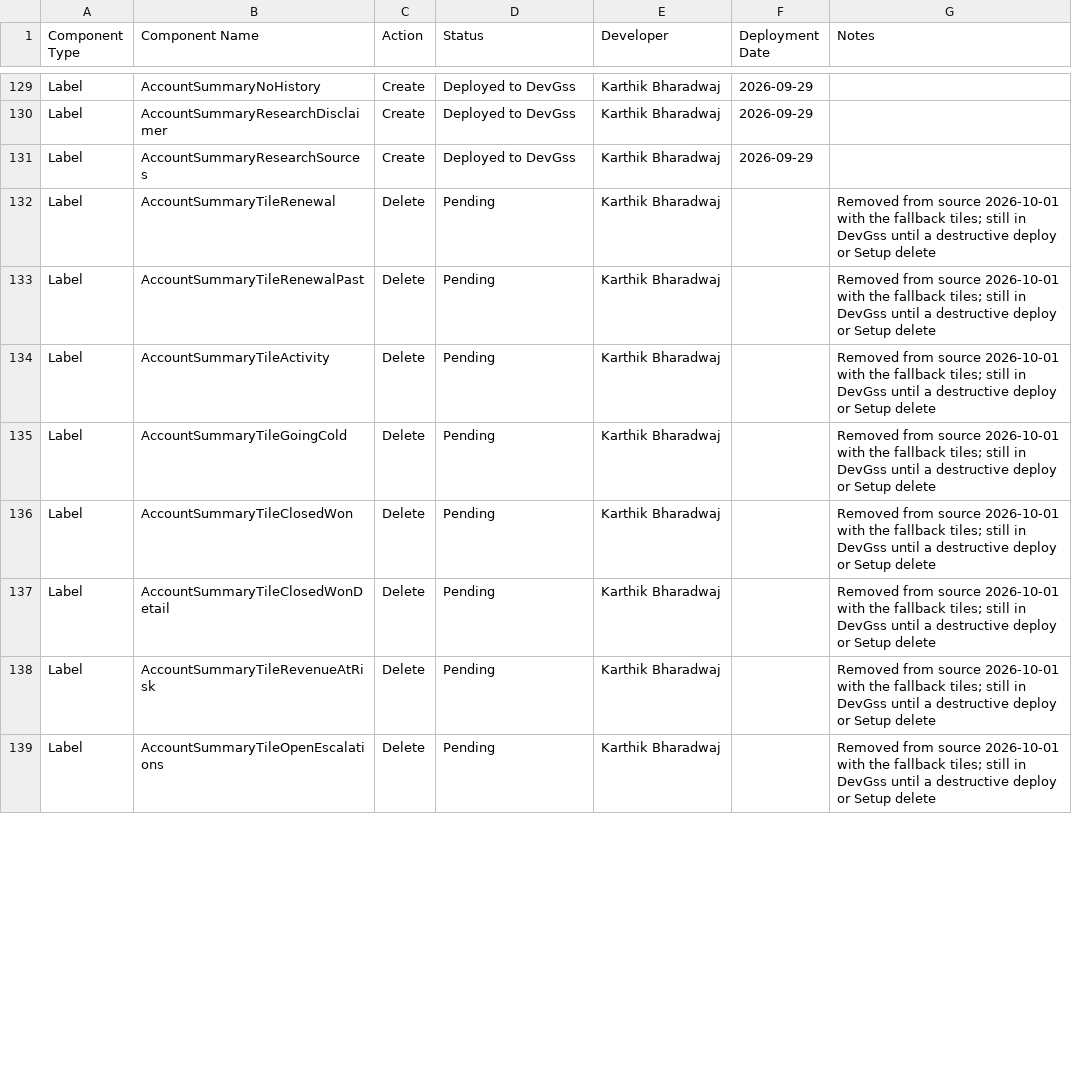
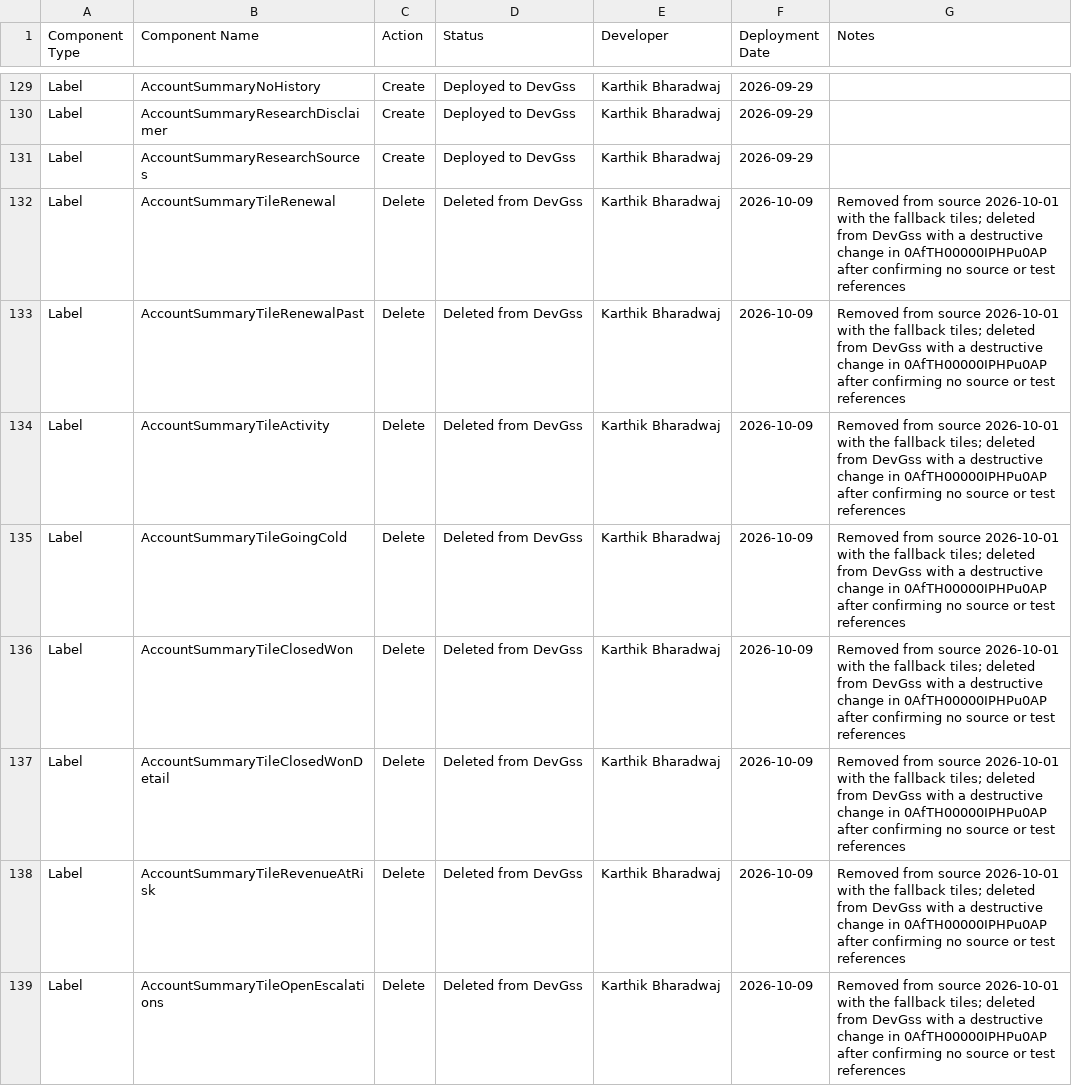
Before and after one commit to karthikbharadwaj-bit/DevGSS, a CSV file: docs/account-summary-components.csv, drawn as a sheet; only a part is shown, gaps mark what is left out; the diff covers the shown part only.

```diff
--- a/docs/account-summary-components.csv
+++ b/docs/account-summary-components.csv
@@ -131,9 +131,9 @@ Label,AccountSummaryResearchDisclaimer,Create,Deployed to DevGss,Karthik Bharadw
 Label,AccountSummaryResearchSources,Create,Deployed to DevGss,Karthik Bharadwaj,2026-09-29,
-Label,AccountSummaryTileRenewal,Delete,Pending,Karthik Bharadwaj,,Removed from source 2026-10-01 with the fallback tiles; still in DevGss until a destructive deploy or Setup delete
-Label,AccountSummaryTileRenewalPast,Delete,Pending,Karthik Bharadwaj,,Removed from source 2026-10-01 with the fallback tiles; still in DevGss until a destructive deploy or Setup delete
-Label,AccountSummaryTileActivity,Delete,Pending,Karthik Bharadwaj,,Removed from source 2026-10-01 with the fallback tiles; still in DevGss until a destructive deploy or Setup delete
-Label,AccountSummaryTileGoingCold,Delete,Pending,Karthik Bharadwaj,,Removed from source 2026-10-01 with the fallback tiles; still in DevGss until a destructive deploy or Setup delete
-Label,AccountSummaryTileClosedWon,Delete,Pending,Karthik Bharadwaj,,Removed from source 2026-10-01 with the fallback tiles; still in DevGss until a destructive deploy or Setup delete
-Label,AccountSummaryTileClosedWonDetail,Delete,Pending,Karthik Bharadwaj,,Removed from source 2026-10-01 with the fallback tiles; still in DevGss until a destructive deploy or Setup delete
-Label,AccountSummaryTileRevenueAtRisk,Delete,Pending,Karthik Bharadwaj,,Removed from source 2026-10-01 with the fallback tiles; still in DevGss until a destructive deploy or Setup delete
-Label,AccountSummaryTileOpenEscalations,Delete,Pending,Karthik Bharadwaj,,Removed from source 2026-10-01 with the fallback tiles; still in DevGss until a destructive deploy or Setup delete
+Label,AccountSummaryTileRenewal,Delete,Deleted from DevGss,Karthik Bharadwaj,2026-10-09,Removed from source 2026-10-01 with the fallback tiles; deleted from DevGss with a destructive change in 0AfTH00000IPHPu0AP after confirming no source or test references
+Label,AccountSummaryTileRenewalPast,Delete,Deleted from DevGss,Karthik Bharadwaj,2026-10-09,Removed from source 2026-10-01 with the fallback tiles; deleted from DevGss with a destructive change in 0AfTH00000IPHPu0AP after confirming no source or test references
+Label,AccountSummaryTileActivity,Delete,Deleted from DevGss,Karthik Bharadwaj,2026-10-09,Removed from source 2026-10-01 with the fallback tiles; deleted from DevGss with a destructive change in 0AfTH00000IPHPu0AP after confirming no source or test references
+Label,AccountSummaryTileGoingCold,Delete,Deleted from DevGss,Karthik Bharadwaj,2026-10-09,Removed from source 2026-10-01 with the fallback tiles; deleted from DevGss with a destructive change in 0AfTH00000IPHPu0AP after confirming no source or test references
+Label,AccountSummaryTileClosedWon,Delete,Deleted from DevGss,Karthik Bharadwaj,2026-10-09,Removed from source 2026-10-01 with the fallback tiles; deleted from DevGss with a destructive change in 0AfTH00000IPHPu0AP after confirming no source or test references
+Label,AccountSummaryTileClosedWonDetail,Delete,Deleted from DevGss,Karthik Bharadwaj,2026-10-09,Removed from source 2026-10-01 with the fallback tiles; deleted from DevGss with a destructive change in 0AfTH00000IPHPu0AP after confirming no source or test references
+Label,AccountSummaryTileRevenueAtRisk,Delete,Deleted from DevGss,Karthik Bharadwaj,2026-10-09,Removed from source 2026-10-01 with the fallback tiles; deleted from DevGss with a destructive change in 0AfTH00000IPHPu0AP after confirming no source or test references
+Label,AccountSummaryTileOpenEscalations,Delete,Deleted from DevGss,Karthik Bharadwaj,2026-10-09,Removed from source 2026-10-01 with the fallback tiles; deleted from DevGss with a destructive change in 0AfTH00000IPHPu0AP after confirming no source or test references
```
Also changed, not shown: 1 added row and 26 edited cells elsewhere in this file, docs/opportunity-summary-components-since-4a375fc.csv, 2 other files.
